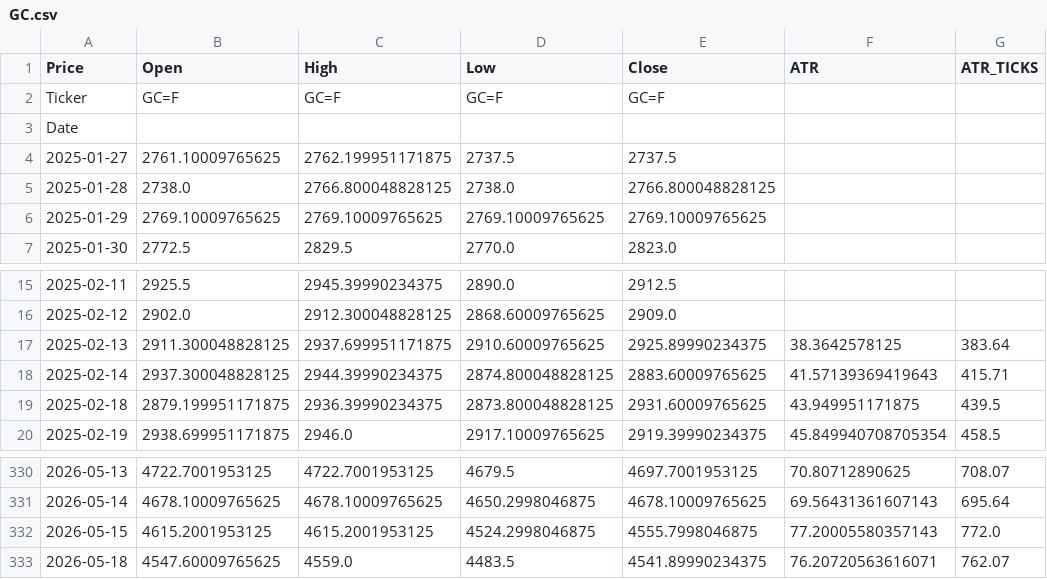
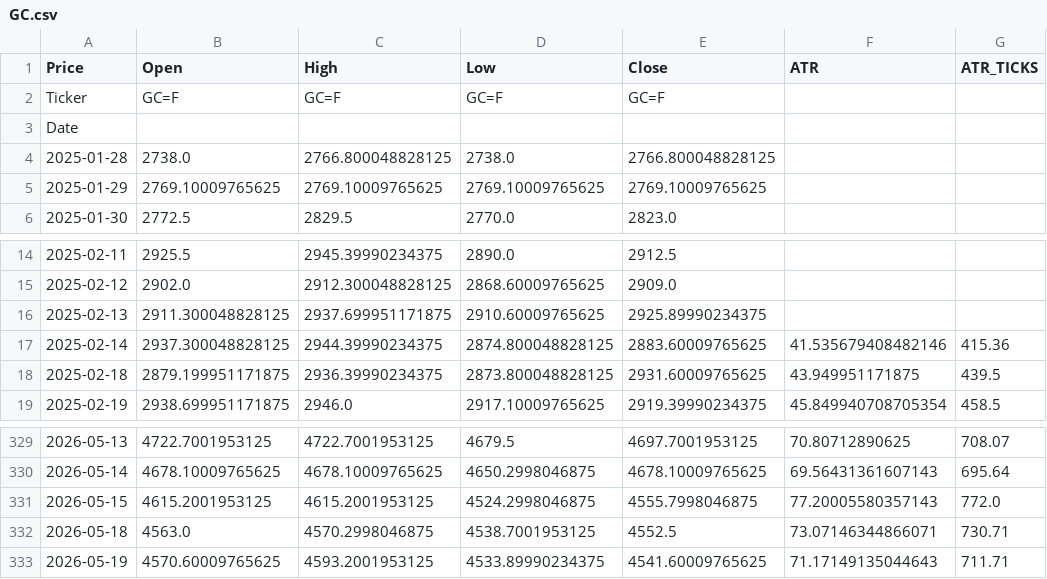
Before and after one commit to tusiklavan13/QuickLot, a CSV file: history/GC.csv, drawn as a sheet; only a part is shown, gaps mark what is left out.

Commit message:
chore(history): update CSV + market-history.json

```diff
--- a/history/GC.csv
+++ b/history/GC.csv
@@ -3,3 +3,2 @@ Ticker,GC=F,GC=F,GC=F,GC=F,,
 Date,,,,,,
-2025-01-27,2761.10009765625,2762.199951171875,2737.5,2737.5,,
 2025-01-28,2738.0,2766.800048828125,2738.0,2766.800048828125,,
@@ -16,4 +15,4 @@ Date,,,,,,
 2025-02-12,2902.0,2912.300048828125,2868.60009765625,2909.0,,
-2025-02-13,2911.300048828125,2937.699951171875,2910.60009765625,2925.89990234375,38.3642578125,383.64
-2025-02-14,2937.300048828125,2944.39990234375,2874.800048828125,2883.60009765625,41.57139369419643,415.71
+2025-02-13,2911.300048828125,2937.699951171875,2910.60009765625,2925.89990234375,,
+2025-02-14,2937.300048828125,2944.39990234375,2874.800048828125,2883.60009765625,41.535679408482146,415.36
 2025-02-18,2879.199951171875,2936.39990234375,2873.800048828125,2931.60009765625,43.949951171875,439.5
@@ -332,2 +331,3 @@ Date,,,,,,
 2026-05-15,4615.2001953125,4615.2001953125,4524.2998046875,4555.7998046875,77.20005580357143,772.0
-2026-05-18,4547.60009765625,4559.0,4483.5,4541.89990234375,76.20720563616071,762.07
+2026-05-18,4563.0,4570.2998046875,4538.7001953125,4552.5,73.07146344866071,730.71
+2026-05-19,4570.60009765625,4593.2001953125,4533.89990234375,4541.60009765625,71.17149135044643,711.71
```
Also changed, not shown: history/M2K.csv, history/MGC.csv, 16 other files.
